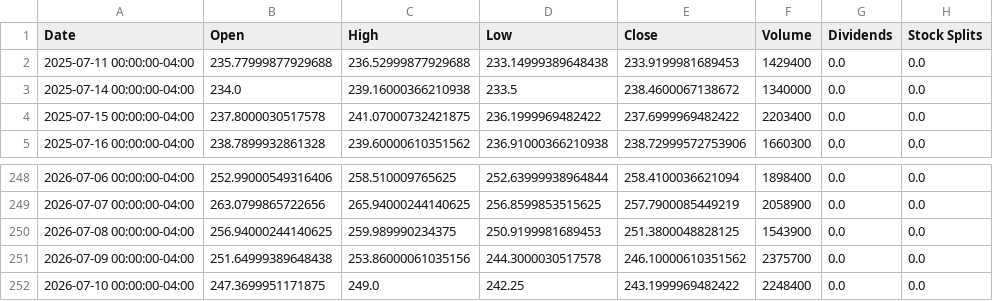
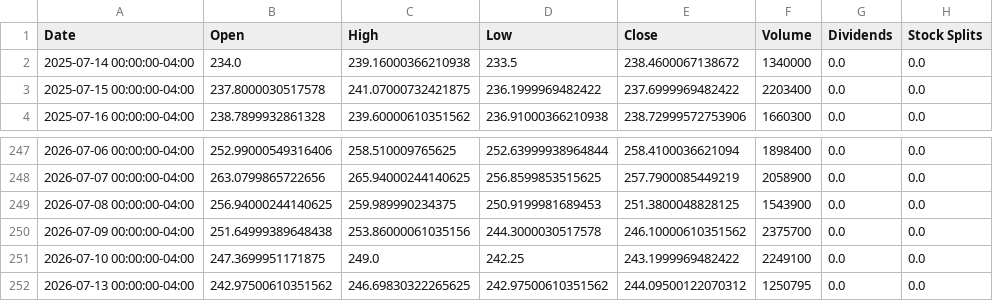
Before and after one commit to researchersec/reimagined-broccoli, a CSV file: historical_data.csv, drawn as a sheet; only a part is shown, gaps mark what is left out.

```diff
--- a/historical_data.csv
+++ b/historical_data.csv
@@ -1,3 +1,2 @@
 Date,Open,High,Low,Close,Volume,Dividends,Stock Splits
-2025-07-11 00:00:00-04:00,235.77999877929688,236.52999877929688,233.14999389648438,233.9199981689453,1429400,0.0,0.0
 2025-07-14 00:00:00-04:00,234.0,239.16000366210938,233.5,238.4600067138672,1340000,0.0,0.0
@@ -251,2 +250,3 @@ Date,Open,High,Low,Close,Volume,Dividends,Stock Splits
 2026-07-09 00:00:00-04:00,251.64999389648438,253.86000061035156,244.3000030517578,246.10000610351562,2375700,0.0,0.0
-2026-07-10 00:00:00-04:00,247.3699951171875,249.0,242.25,243.1999969482422,2248400,0.0,0.0
+2026-07-10 00:00:00-04:00,247.3699951171875,249.0,242.25,243.1999969482422,2249100,0.0,0.0
+2026-07-13 00:00:00-04:00,242.97500610351562,246.69830322265625,242.97500610351562,244.09500122070312,1250795,0.0,0.0
```
Also changed, not shown: 1 other file.
